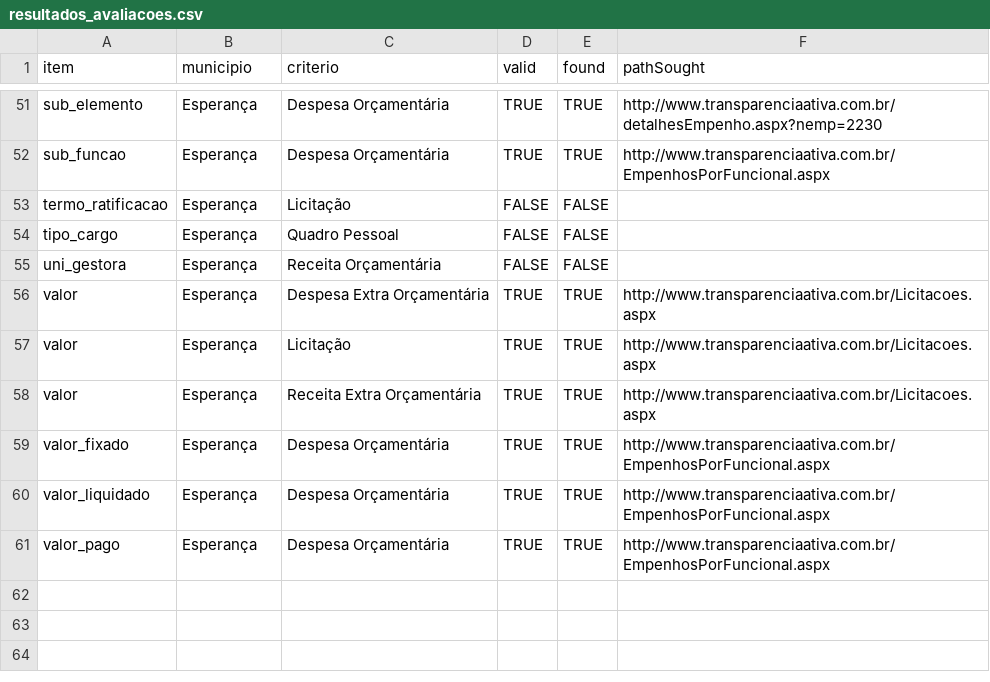
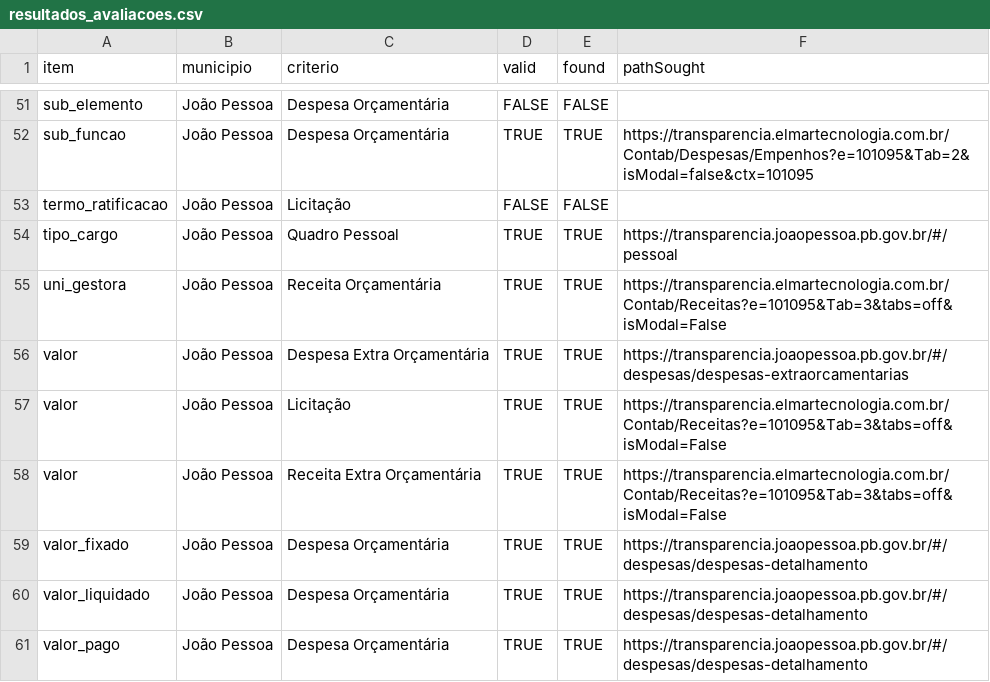
Before and after one commit to joserafael97/analyze-auditor-crawlers, a CSV file: data/resultados_avaliacoes.csv, drawn as a sheet; only a part is shown, gaps mark what is left out; the diff covers the shown part only; the diff names each change by its address in the sheet, - before the commit and + after, or states it on an @@ line.

```diff
--- a/data/resultados_avaliacoes.csv
+++ b/data/resultados_avaliacoes.csv
-B51:B61 (municipio): Esperança
+B51:B61 (municipio): João Pessoa
-D51 (valid): TRUE
+D51 (valid): FALSE
-E51 (found): TRUE
+E51 (found): FALSE
-F51 (pathSought): http://www.transparenciaativa.com.br/detalhesEmpenho.aspx?nemp=2230
+F51 (pathSought): (empty)
-F52 (pathSought): http://www.transparenciaativa.com.br/EmpenhosPorFuncional.aspx
+F52 (pathSought): https://transparencia.elmartecnologia.com.br/Contab/Despesas/Empenhos?e=101095&Tab=2&isModal=false&ctx=101095
-D54:D55 (valid): FALSE
+D54:D55 (valid): TRUE
-E54:E55 (found): FALSE
+E54:E55 (found): TRUE
-F54 (pathSought): (empty)
+F54 (pathSought): https://transparencia.joaopessoa.pb.gov.br/#/pessoal
-F55 (pathSought): (empty)
+F55 (pathSought): https://transparencia.elmartecnologia.com.br/Contab/Receitas?e=101095&Tab=3&tabs=off&isModal=False
-F56 (pathSought): http://www.transparenciaativa.com.br/Licitacoes.aspx
+F56 (pathSought): https://transparencia.joaopessoa.pb.gov.br/#/despesas/despesas-extraorcamentarias
-F57:F58 (pathSought): http://www.transparenciaativa.com.br/Licitacoes.aspx
+F57:F58 (pathSought): https://transparencia.elmartecnologia.com.br/Contab/Receitas?e=101095&Tab=3&tabs=off&isModal=False
-F59:F61 (pathSought): http://www.transparenciaativa.com.br/EmpenhosPorFuncional.aspx
+F59:F61 (pathSought): https://transparencia.joaopessoa.pb.gov.br/#/despesas/despesas-detalhamento
```
Also changed, not shown: 1 added row, 1 removed row and 107 edited cells elsewhere in this file, data/gabaritos/Gabaritos - todos.csv, 2 other files.
